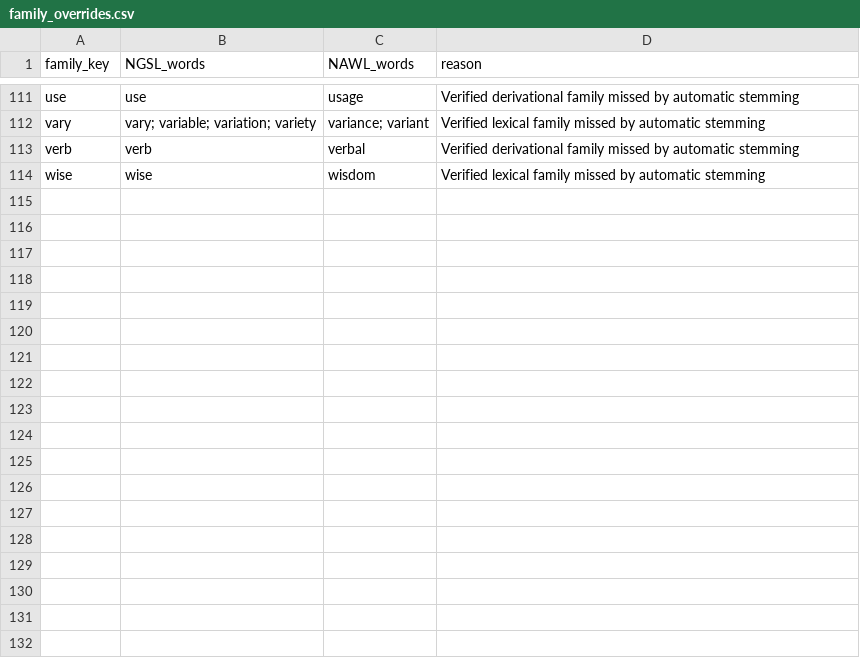
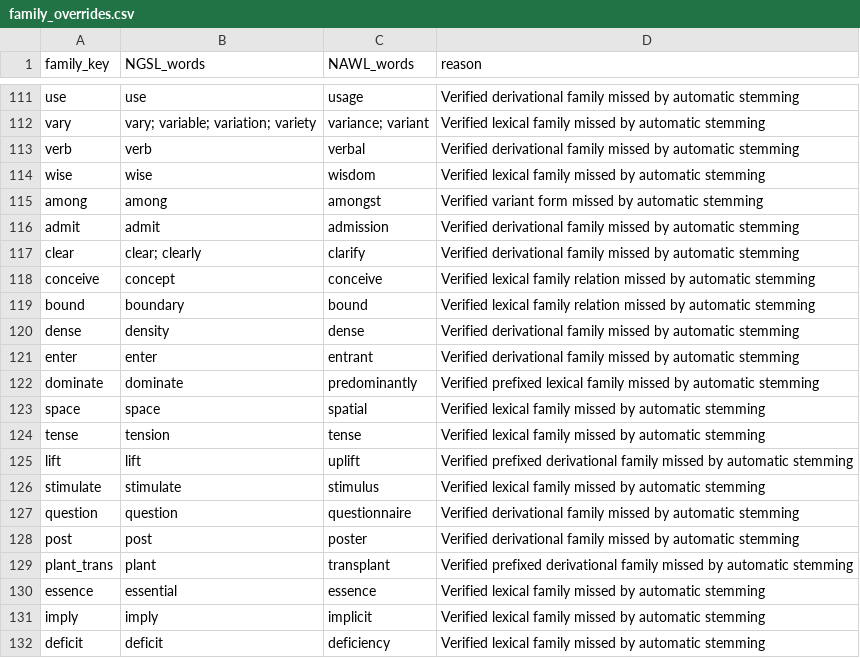
Before and after one commit to mohdalatawi88/NGSL-NAWL, a CSV file: data/family_overrides.csv, drawn as a sheet; only a part is shown, gaps mark what is left out; the diff names each change by its address in the sheet, - before the commit and + after, or states it on an @@ line.

Commit message:
Add second pass verified lexical families

```diff
--- a/data/family_overrides.csv
+++ b/data/family_overrides.csv
+row 115: among | among | amongst | Verified variant form missed by automatic stemming
+row 116: admit | admit | admission | Verified derivational family missed by automatic stemming
+row 117: clear | clear; clearly | clarify | Verified derivational family missed by automatic stemming
+row 118: conceive | concept | conceive | Verified lexical family relation missed by automatic stemming
+row 119: bound | boundary | bound | Verified lexical family relation missed by automatic stemming
+row 120: dense | density | dense | Verified derivational family missed by automatic stemming
+row 121: enter | enter | entrant | Verified derivational family missed by automatic stemming
+row 122: dominate | dominate | predominantly | Verified prefixed lexical family missed by automatic stemming
+row 123: space | space | spatial | Verified lexical family missed by automatic stemming
+row 124: tense | tension | tense | Verified lexical family missed by automatic stemming
+row 125: lift | lift | uplift | Verified prefixed derivational family missed by automatic stemming
+row 126: stimulate | stimulate | stimulus | Verified lexical family missed by automatic stemming
+row 127: question | question | questionnaire | Verified derivational family missed by automatic stemming
+row 128: post | post | poster | Verified derivational family missed by automatic stemming
+row 129: plant_trans | plant | transplant | Verified prefixed derivational family missed by automatic stemming
+row 130: essence | essential | essence | Verified lexical family missed by automatic stemming
+row 131: imply | imply | implicit | Verified lexical family missed by automatic stemming
+row 132: deficit | deficit | deficiency | Verified lexical family missed by automatic stemming
```
